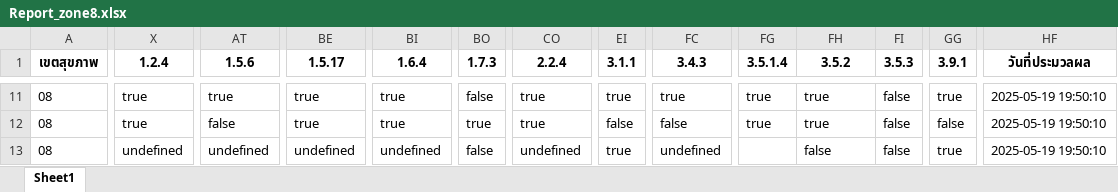
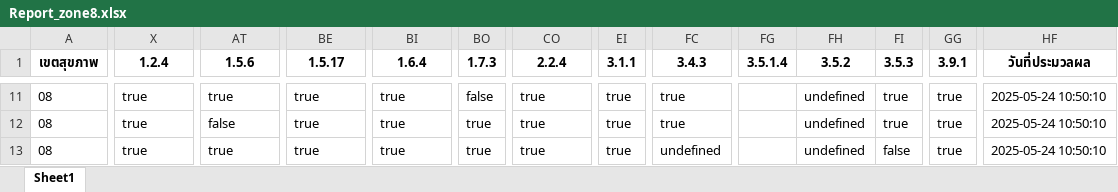
Before and after one commit to Watcharin6873/smarthosp-api, an Excel workbook: report_zone/Report_zone8.xlsx, sheet Sheet1, drawn as a sheet; only a part is shown, gaps mark what is left out; values as stored, in another font and other column widths than the file's, no borders; the diff covers the shown part only; the diff names each change by its address in the sheet, - before the commit and + after, or states it on an @@ line.

```diff
--- a/report_zone/Report_zone8.xlsx (sheet Sheet1)
+++ b/report_zone/Report_zone8.xlsx (sheet Sheet1)
-FG11:FG12 (3.5.1.4): true
+FG11:FG12 (3.5.1.4): (empty)
-FH11:FH12 (3.5.2): true
+FH11:FH12 (3.5.2): undefined
-FI11:FI12 (3.5.3): false
+FI11:FI12 (3.5.3): true
-HF11:HF13 (วันที่ประมวลผล): 2025-05-19 19:50:10
+HF11:HF13 (วันที่ประมวลผล): 2025-05-24 10:50:10
-EI12 (3.1.1): false
+EI12 (3.1.1): true
-FC12 (3.4.3): false
+FC12 (3.4.3): true
-GG12 (3.9.1): false
+GG12 (3.9.1): true
-X13 (1.2.4): undefined
+X13 (1.2.4): true
-AT13 (1.5.6): undefined
+AT13 (1.5.6): true
-BE13 (1.5.17): undefined
+BE13 (1.5.17): true
-BI13 (1.6.4): undefined
+BI13 (1.6.4): true
-BO13 (1.7.3): false
+BO13 (1.7.3): true
-CO13 (2.2.4): undefined
+CO13 (2.2.4): true
-FH13 (3.5.2): false
+FH13 (3.5.2): undefined
```
Also changed, not shown: 623 edited cells elsewhere in this sheet, 2 other files.
